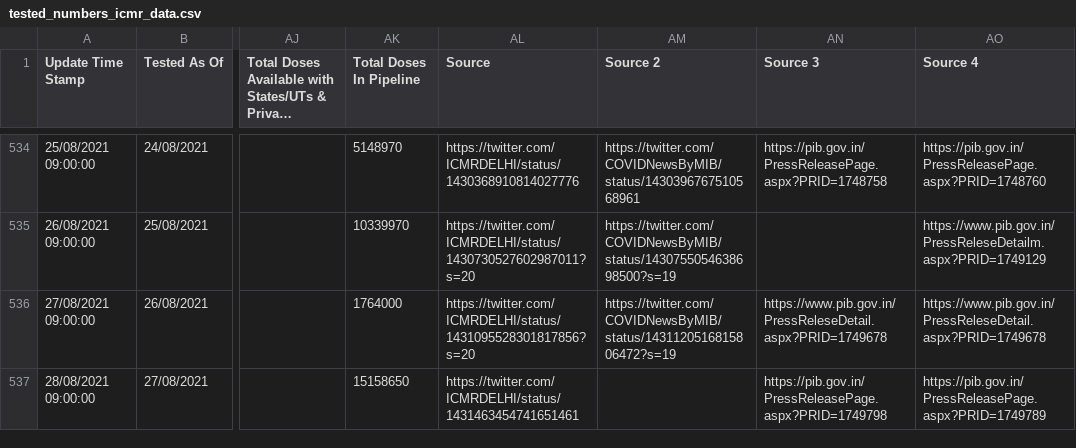
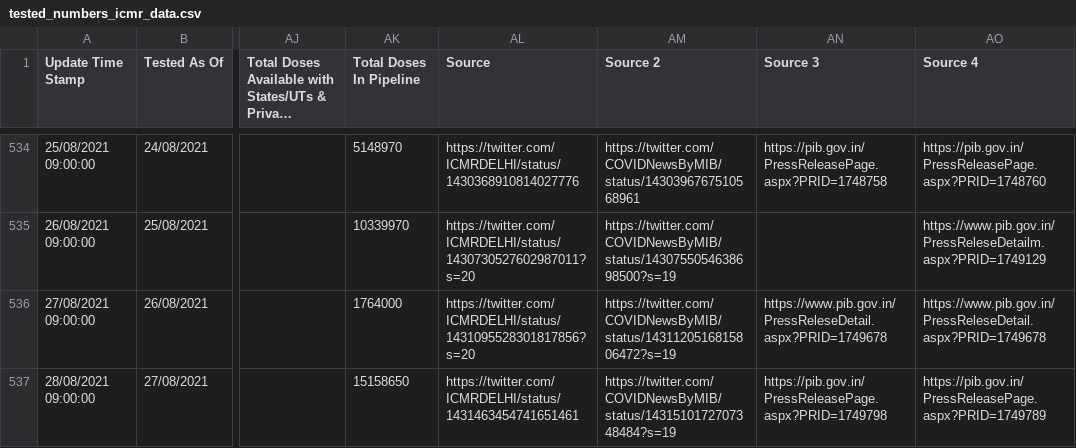
Before and after one commit to covid19india/data, a CSV file: csv/latest/tested_numbers_icmr_data.csv, drawn as a sheet; only a part is shown, gaps mark what is left out; long unchanged cells end in …; the diff names each change by its address in the sheet, - before the commit and + after, or states it on an @@ line.

Commit message:
data updated on - Sat Aug 28 12:48:46 IST 2021

```diff
--- a/csv/latest/tested_numbers_icmr_data.csv
+++ b/csv/latest/tested_numbers_icmr_data.csv
-AM537 (Source 2): (empty)
+AM537 (Source 2): https://twitter.com/COVIDNewsByMIB/status/1431510172707348484?s=19
```
